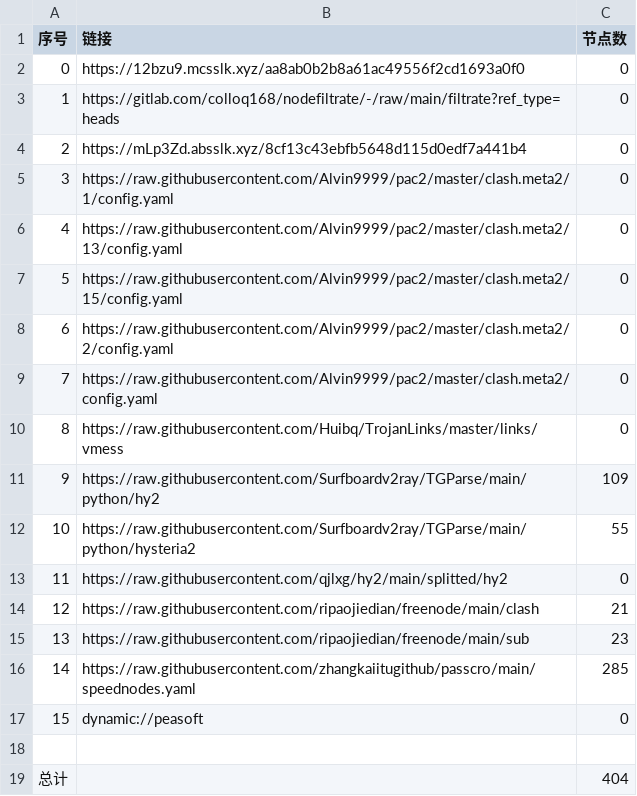
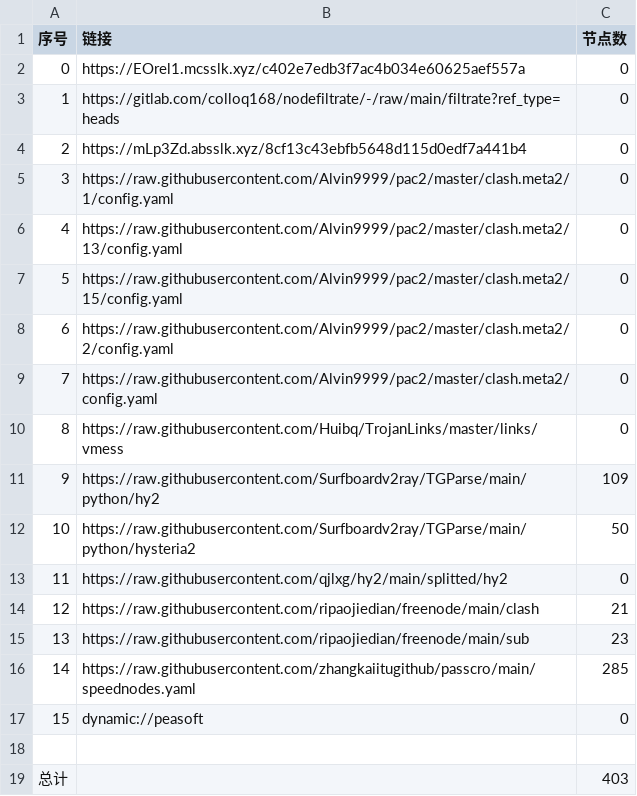
Before and after one commit to yg8080/AutoMergePublicNodes, a CSV file: list_result.csv, drawn as a sheet.

```diff
--- a/list_result.csv
+++ b/list_result.csv
@@ -1,3 +1,3 @@
 序号,链接,节点数
-0,https://12bzu9.mcsslk.xyz/aa8ab0b2b8a61ac49556f2cd1693a0f0,0
+0,https://EOrel1.mcsslk.xyz/c402e7edb3f7ac4b034e60625aef557a,0
 1,https://gitlab.com/colloq168/nodefiltrate/-/raw/main/filtrate?ref_type=heads,0
@@ -11,3 +11,3 @@
 9,https://raw.githubusercontent.com/Surfboardv2ray/TGParse/main/python/hy2,109
-10,https://raw.githubusercontent.com/Surfboardv2ray/TGParse/main/python/hysteria2,55
+10,https://raw.githubusercontent.com/Surfboardv2ray/TGParse/main/python/hysteria2,50
 11,https://raw.githubusercontent.com/qjlxg/hy2/main/splitted/hy2,0
@@ -18,2 +18,2 @@
 
-总计,,404
+总计,,403
```
Also changed, not shown: 6 other files.
